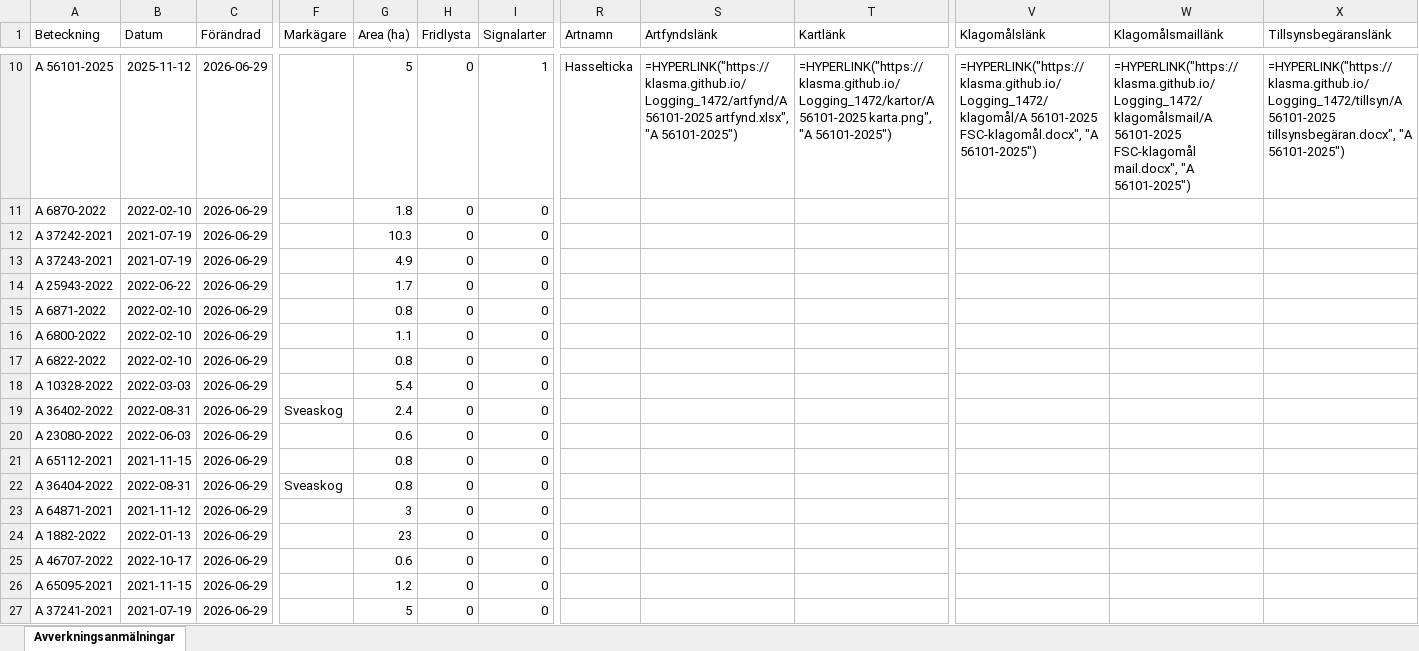
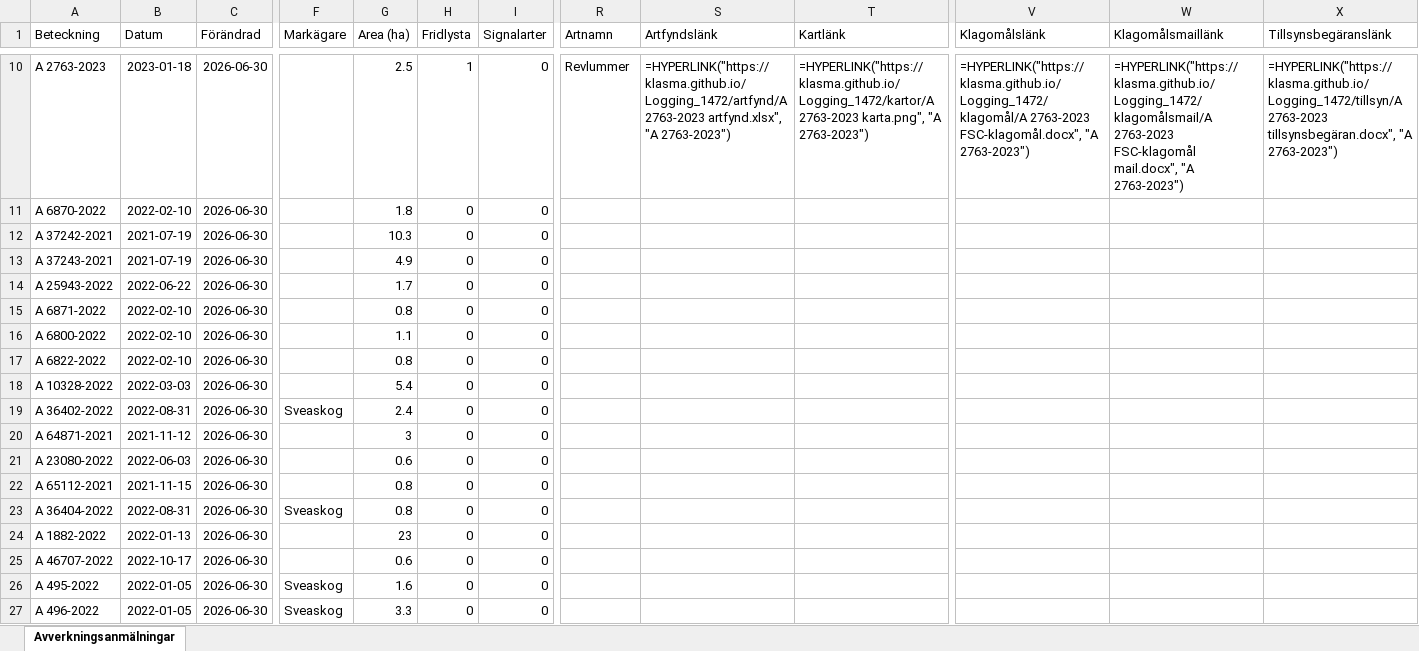
Before and after one commit to klasma/Logging_1472, an Excel workbook: Översikt TIBRO.xlsx, sheet Avverkningsanmälningar, drawn as a sheet; only a part is shown, gaps mark what is left out; values as stored, in another font and other column widths than the file's, no borders; formulas without a stored value are shown as written; the diff covers the shown part only; the diff names each change by its address in the sheet, - before the commit and + after, or states it on an @@ line.

```diff
--- a/Översikt TIBRO.xlsx (sheet Avverkningsanmälningar)
+++ b/Översikt TIBRO.xlsx (sheet Avverkningsanmälningar)
-A10 (Beteckning): A 56101-2025
+A10 (Beteckning): A 2763-2023
-B10 (Datum): 2025-11-12
+B10 (Datum): 2023-01-18
-C10:C27 (Förändrad): 2026-06-29
+C10:C27 (Förändrad): 2026-06-30
-G10 (Area (ha)): 5
+G10 (Area (ha)): 2.5
-H10 (Fridlysta): 0
+H10 (Fridlysta): 1
-I10 (Signalarter): 1
+I10 (Signalarter): 0
-R10 (Artnamn): Hasselticka
+R10 (Artnamn): Revlummer
-S10 (Artfyndslänk): =HYPERLINK("https://klasma.github.io/Logging_1472/artfynd/A 56101-2025 artfynd.xlsx", "A 56101-2025")
+S10 (Artfyndslänk): =HYPERLINK("https://klasma.github.io/Logging_1472/artfynd/A 2763-2023 artfynd.xlsx", "A 2763-2023")
-T10 (Kartlänk): =HYPERLINK("https://klasma.github.io/Logging_1472/kartor/A 56101-2025 karta.png", "A 56101-2025")
+T10 (Kartlänk): =HYPERLINK("https://klasma.github.io/Logging_1472/kartor/A 2763-2023 karta.png", "A 2763-2023")
-V10 (Klagomålslänk): =HYPERLINK("https://klasma.github.io/Logging_1472/klagomål/A 56101-2025 FSC-klagomål.docx", "A 56101-2025")
+V10 (Klagomålslänk): =HYPERLINK("https://klasma.github.io/Logging_1472/klagomål/A 2763-2023 FSC-klagomål.docx", "A 2763-2023")
-W10 (Klagomålsmaillänk): =HYPERLINK("https://klasma.github.io/Logging_1472/klagomålsmail/A 56101-2025 FSC-klagomål mail.docx", "A 56101-2025")
+W10 (Klagomålsmaillänk): =HYPERLINK("https://klasma.github.io/Logging_1472/klagomålsmail/A 2763-2023 FSC-klagomål mail.docx", "A 2763-2023")
-X10 (Tillsynsbegäranslänk): =HYPERLINK("https://klasma.github.io/Logging_1472/tillsyn/A 56101-2025 tillsynsbegäran.docx", "A 56101-2025")
+X10 (Tillsynsbegäranslänk): =HYPERLINK("https://klasma.github.io/Logging_1472/tillsyn/A 2763-2023 tillsynsbegäran.docx", "A 2763-2023")
-A20 (Beteckning): A 23080-2022
+A20 (Beteckning): A 64871-2021
-B20 (Datum): 2022-06-03
+B20 (Datum): 2021-11-12
-G20 (Area (ha)): 0.6
+G20 (Area (ha)): 3
-A21 (Beteckning): A 65112-2021
+A21 (Beteckning): A 23080-2022
-B21 (Datum): 2021-11-15
+B21 (Datum): 2022-06-03
-G21 (Area (ha)): 0.8
+G21 (Area (ha)): 0.6
-A22 (Beteckning): A 36404-2022
+A22 (Beteckning): A 65112-2021
-B22 (Datum): 2022-08-31
+B22 (Datum): 2021-11-15
-F22 (Markägare): Sveaskog
+F22 (Markägare): (empty)
-A23 (Beteckning): A 64871-2021
+A23 (Beteckning): A 36404-2022
-B23 (Datum): 2021-11-12
+B23 (Datum): 2022-08-31
-F23 (Markägare): (empty)
+F23 (Markägare): Sveaskog
-G23 (Area (ha)): 3
+G23 (Area (ha)): 0.8
-A26 (Beteckning): A 65095-2021
+A26 (Beteckning): A 495-2022
-B26 (Datum): 2021-11-15
+B26 (Datum): 2022-01-05
-F26:F27 (Markägare): (empty)
+F26:F27 (Markägare): Sveaskog
-G26 (Area (ha)): 1.2
+G26 (Area (ha)): 1.6
-A27 (Beteckning): A 37241-2021
+A27 (Beteckning): A 496-2022
-B27 (Datum): 2021-07-19
+B27 (Datum): 2022-01-05
-G27 (Area (ha)): 5
+G27 (Area (ha)): 3.3
```
Also changed, not shown: 475 edited cells elsewhere in this sheet, artfynd/A 25330-2026 artfynd.xlsx, artfynd/A 29819-2025 artfynd.xlsx, 46 other files.
